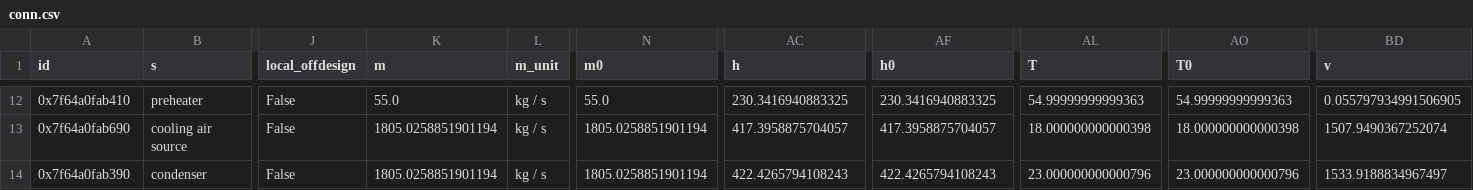
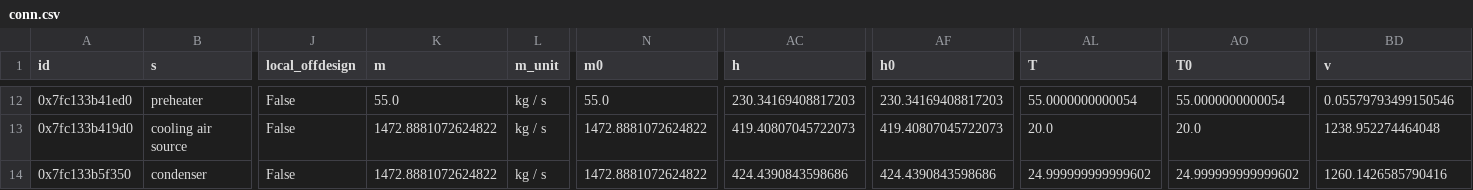
Before and after one commit to ChaofanChen/ORCSimulator, a CSV file: power_generation_with_low_T/conn.csv, drawn as a sheet; only a part is shown, gaps mark what is left out; the diff covers the shown part only; the diff names each change by its address in the sheet, - before the commit and + after, or states it on an @@ line.

```diff
--- a/power_generation_with_low_T/conn.csv
+++ b/power_generation_with_low_T/conn.csv
-A12 (id): 0x7f64a0fab410
+A12 (id): 0x7fc133b41ed0
-AC12 (h): 230.3416940883325
+AC12 (h): 230.34169408817203
-AF12 (h0): 230.3416940883325
+AF12 (h0): 230.34169408817203
-AL12 (T): 54.99999999999363
+AL12 (T): 55.0000000000054
-AO12 (T0): 54.99999999999363
+AO12 (T0): 55.0000000000054
-BD12 (v): 0.055797934991506905
+BD12 (v): 0.05579793499150546
-A13 (id): 0x7f64a0fab690
+A13 (id): 0x7fc133b419d0
-K13:K14 (m): 1805.0258851901194
+K13:K14 (m): 1472.8881072624822
-N13:N14 (m0): 1805.0258851901194
+N13:N14 (m0): 1472.8881072624822
-AC13 (h): 417.3958875704057
+AC13 (h): 419.40807045722073
-AF13 (h0): 417.3958875704057
+AF13 (h0): 419.40807045722073
-AL13 (T): 18.000000000000398
+AL13 (T): 20.0
-AO13 (T0): 18.000000000000398
+AO13 (T0): 20.0
-BD13 (v): 1507.9490367252074
+BD13 (v): 1238.952274464048
-A14 (id): 0x7f64a0fab390
+A14 (id): 0x7fc133b5f350
-AC14 (h): 422.4265794108243
+AC14 (h): 424.4390843598686
-AF14 (h0): 422.4265794108243
+AF14 (h0): 424.4390843598686
-AL14 (T): 23.000000000000796
+AL14 (T): 24.999999999999602
-AO14 (T0): 23.000000000000796
+AO14 (T0): 24.999999999999602
-BD14 (v): 1533.9188834967497
+BD14 (v): 1260.1426585790416
```
Also changed, not shown: 95 edited cells elsewhere in this file, power_generation_with_low_T/comps/char_line.csv, power_generation_with_low_T/comps/condenser.csv, 5 other files.
